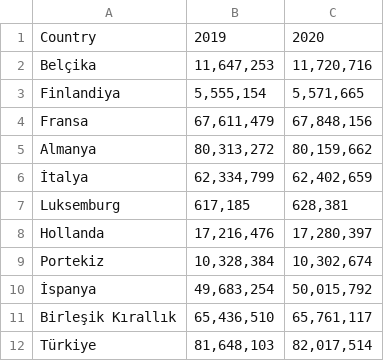
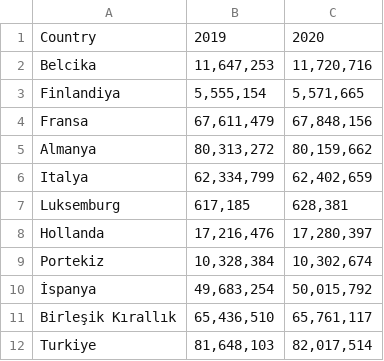
Before and after one commit to akgunburak/80_Plot_Datasets, a CSV file: population.csv, drawn as a sheet.

Commit message:
Add files via upload

```diff
--- a/population.csv
+++ b/population.csv
@@ -1,3 +1,3 @@
 Country,2019,2020
-Belçika,"11,647,253","11,720,716"
+Belcika,"11,647,253","11,720,716"
 Finlandiya,"5,555,154","5,571,665"
@@ -5,3 +5,3 @@ Fransa,"67,611,479","67,848,156"
 Almanya,"80,313,272","80,159,662"
-İtalya,"62,334,799","62,402,659"
+Italya,"62,334,799","62,402,659"
 Luksemburg,"617,185","628,381"
@@ -11,2 +11,2 @@ Portekiz,"10,328,384","10,302,674"
 Birleşik Kırallık,"65,436,510","65,761,117"
-Türkiye,"81,648,103","82,017,514"
+Turkiye,"81,648,103","82,017,514"
```
